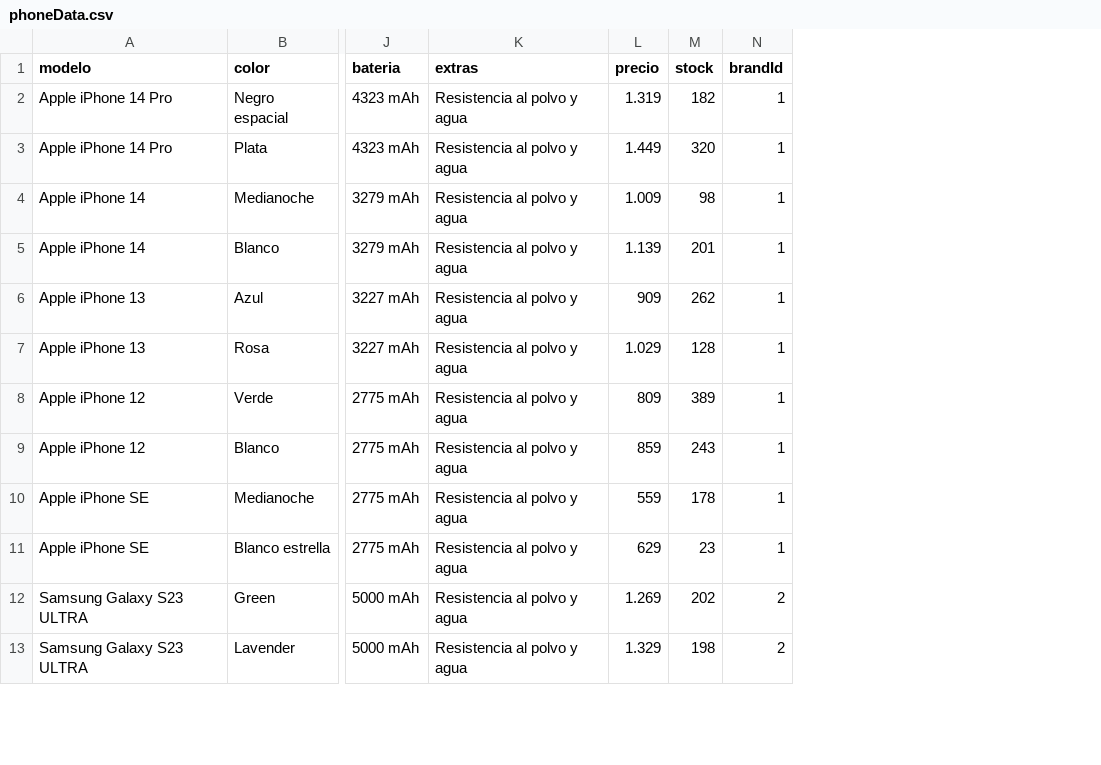
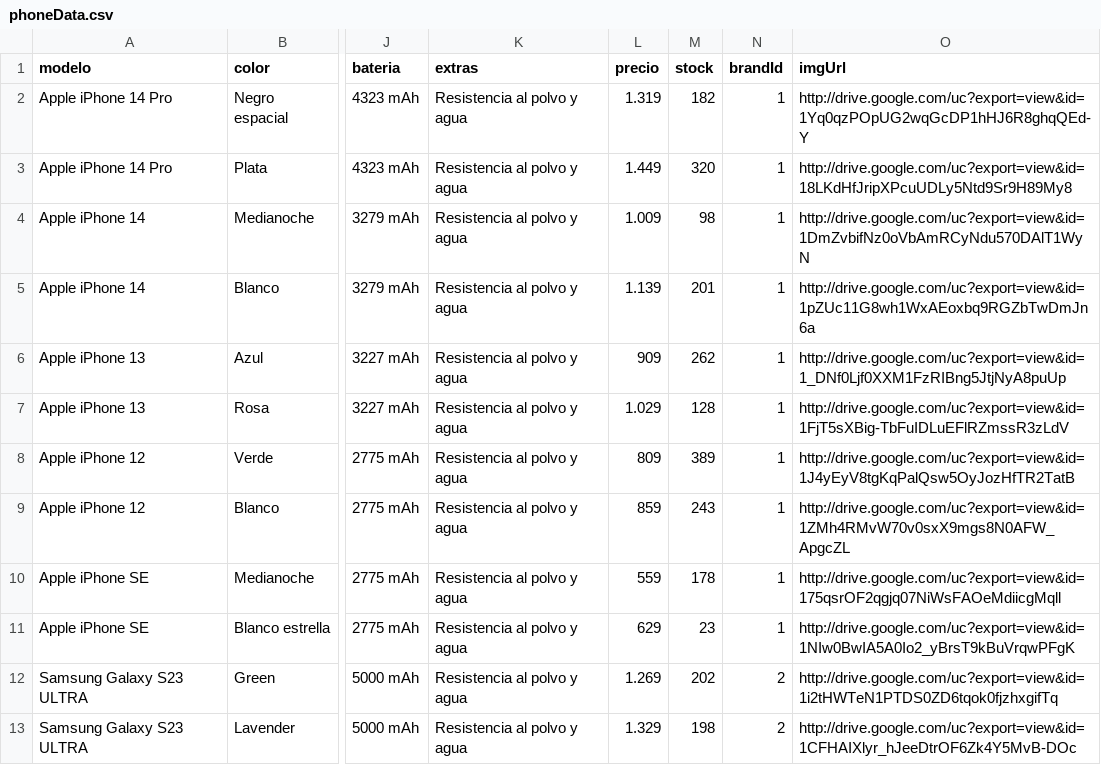
Before and after one commit to SamuelRguezSiverio/fullstack-project-03, a CSV file: backend/phoneData.csv, drawn as a sheet; only a part is shown, gaps mark what is left out; the diff names each change by its address in the sheet, - before the commit and + after, or states it on an @@ line.

```diff
--- a/backend/phoneData.csv
+++ b/backend/phoneData.csv
+column O (imgUrl), rows 2-13: http://drive.google.com/uc?export=view&id=1Yq0qzPOpUG2wqGcDP1hHJ6R8ghqQEd-Y | http://drive.google.com/uc?export=view&id=18LKdHfJripXPcuUDLy5Ntd9Sr9H89My8 | http://drive.google.com/uc?export=view&id=1DmZvbifNz0oVbAmRCyNdu570DAlT1WyN | http://drive.google.com/uc?export=view&id=1pZUc11G8wh1WxAEoxbq9RGZbTwDmJn6a | http://drive.google.com/uc?export=view&id=1_DNf0Ljf0XXM1FzRIBng5JtjNyA8puUp | http://drive.google.com/uc?export=view&id=1FjT5sXBig-TbFuIDLuEFlRZmssR3zLdV | http://drive.google.com/uc?export=view&id=1J4yEyV8tgKqPalQsw5OyJozHfTR2TatB | http://drive.google.com/uc?export=view&id=1ZMh4RMvW70v0sxX9mgs8N0AFW_ApgcZL | http://drive.google.com/uc?export=view&id=175qsrOF2qgjq07NiWsFAOeMdiicgMqll | http://drive.google.com/uc?export=view&id=1NIw0BwIA5A0Io2_yBrsT9kBuVrqwPFgK | http://drive.google.com/uc?export=view&id=1i2tHWTeN1PTDS0ZD6tqok0fjzhxgifTq | http://drive.google.com/uc?export=view&id=1CFHAIXlyr_hJeeDtrOF6Zk4Y5MvB-DOc
```
Also changed, not shown: 5 other files.
